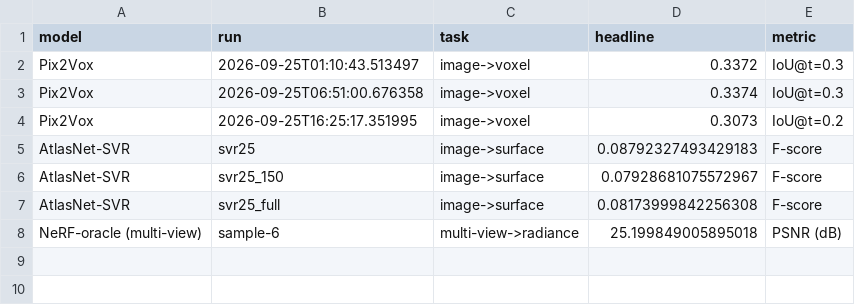
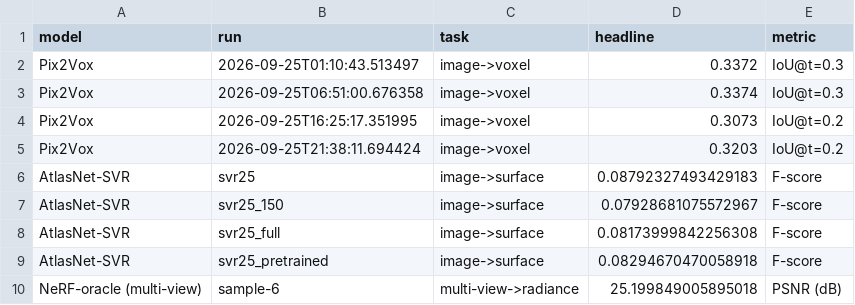
Before and after one commit to NoureldinAbdelrahman/home-omni3d, a CSV file: results/comparison/metrics_table.csv, drawn as a sheet; the diff names each change by its address in the sheet, - before the commit and + after, or states it on an @@ line.

Commit message:
Use real ImageNet-pretrained encoders for both models
- Pix2Vox: core/train.py no longer applies init_weights to the frozen
  VGG16 backbone (it was wiping the pretrained filters and leaving them
  random-but-frozen); only encoder.layer1..3 are initialized
- AtlasNet: load ImageNet ResNet-18 weights (fc head rebuilt to
  bottleneck_size) and apply ImageNet input normalization as buffers that
  travel inside the checkpoint; generate_mesh path normalized too
- verified: trained Pix2Vox VGG weights stay byte-exact vs ImageNet (max diff 0.0)

Results (69 cats, same schedule):
- Pix2Vox test IoU: t=0.2 0.3073->0.3203, t=0.3 0.2954->0.3122,
  t=0.5 0.1432->0.2079 (+45%), macro t=0.5 0.1365->0.1932
- AtlasNet svr25_pretrained: best F 0.0829, best Chamfer 0.0405 (was
  0.0817/0.0452), final val stable at 0.04 (was 15.3); per-object
  chamfer outliers gone (cup 5.84 -> 0.21)
- notebook re-executed: 0 errors, 4 inline figures, comparison table now 9 rows

```diff
--- a/results/comparison/metrics_table.csv
+++ b/results/comparison/metrics_table.csv
+row 5: Pix2Vox | 2026-09-25T21:38:11.694424 | image->voxel | 0.3203 | IoU@t=0.2
+row 9: AtlasNet-SVR | svr25_pretrained | image->surface | 0.08294670470058918 | F-score
```
Also changed, not shown: 37 other files.
